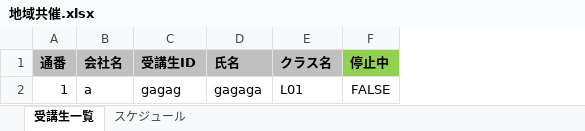
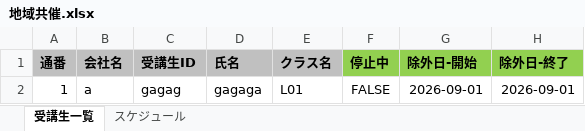
Before and after one commit to nishida2073/project_management, an Excel workbook: tool/kintone-aggregator/clients/地域共催.xlsx, sheet 受講生一覧, drawn as a sheet; values as stored, in another font and other column widths than the file's, no borders; the diff names each change by its address in the sheet, - before the commit and + after, or states it on an @@ line.

```diff
--- a/tool/kintone-aggregator/clients/地域共催.xlsx (sheet 受講生一覧)
+++ b/tool/kintone-aggregator/clients/地域共催.xlsx (sheet 受講生一覧)
+column G (除外日-開始), row 2: 2026-09-01
+column H (除外日-終了), row 2: 2026-09-01
```
Also changed, not shown: 4 other files.
